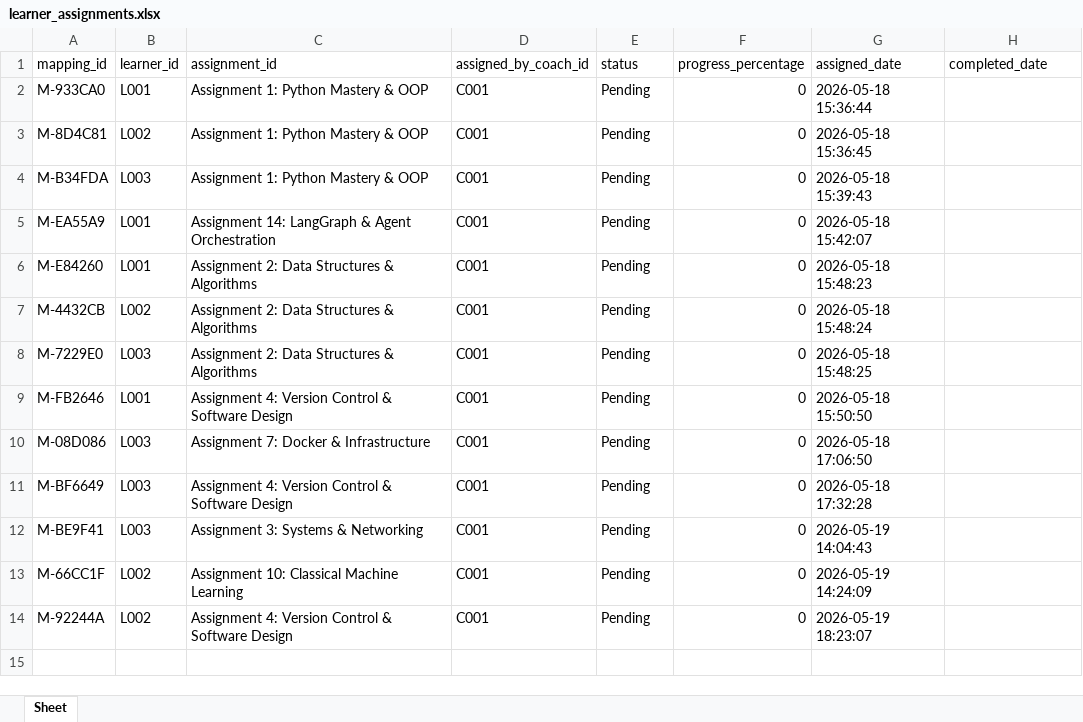
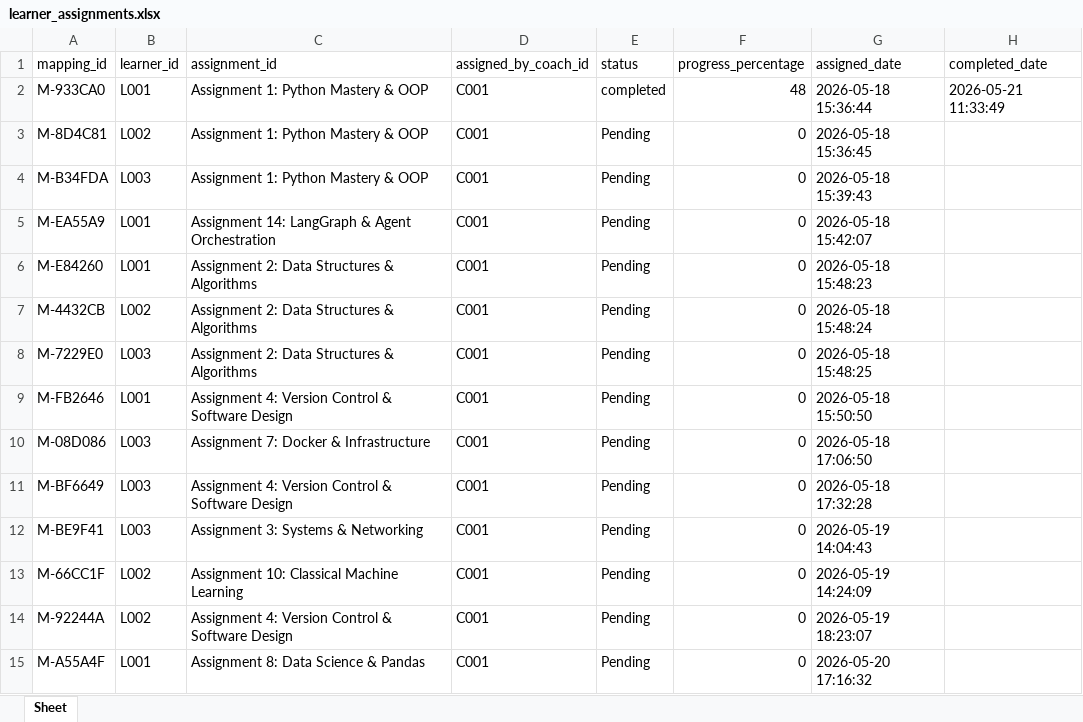
Before and after one commit to AbhayHingrajiya/Agentic-Pathshala, an Excel workbook: data/storage/learner_assignments.xlsx, sheet Sheet, drawn as a sheet; values as stored, in another font and other column widths than the file's, no borders; the diff names each change by its address in the sheet, - before the commit and + after, or states it on an @@ line.

Commit message:
feat: implement agentic assignment and progress tracking nodes within the orchestrator graph

```diff
--- a/data/storage/learner_assignments.xlsx (sheet Sheet)
+++ b/data/storage/learner_assignments.xlsx (sheet Sheet)
-E2 (status): Pending
+E2 (status): completed
-F2 (progress_percentage): 0
+F2 (progress_percentage): 48
-H2 (completed_date): (empty)
+H2 (completed_date): 2026-05-21 11:33:49
+row 15: M-A55A4F | L001 | Assignment 8: Data Science & Pandas | C001 | Pending | 0 | 2026-05-20 17:16:32
```
Also changed, not shown: 11 other files.
